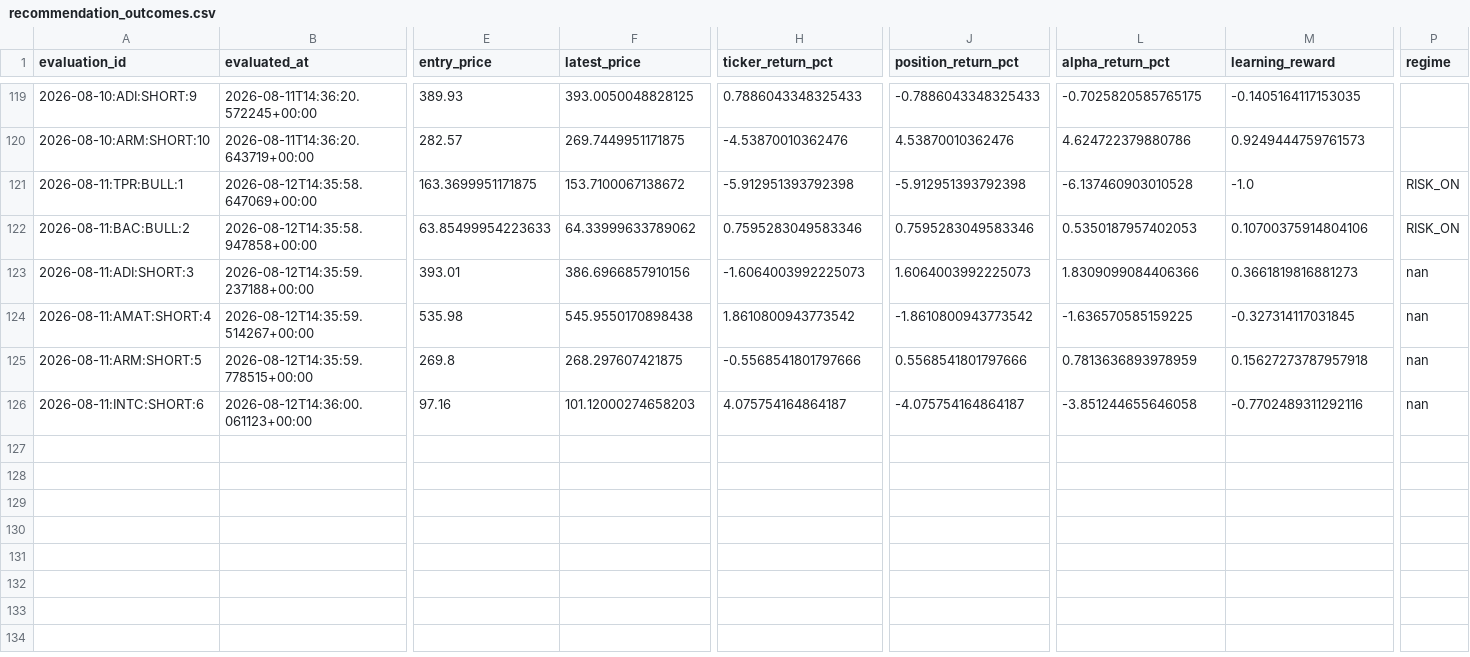
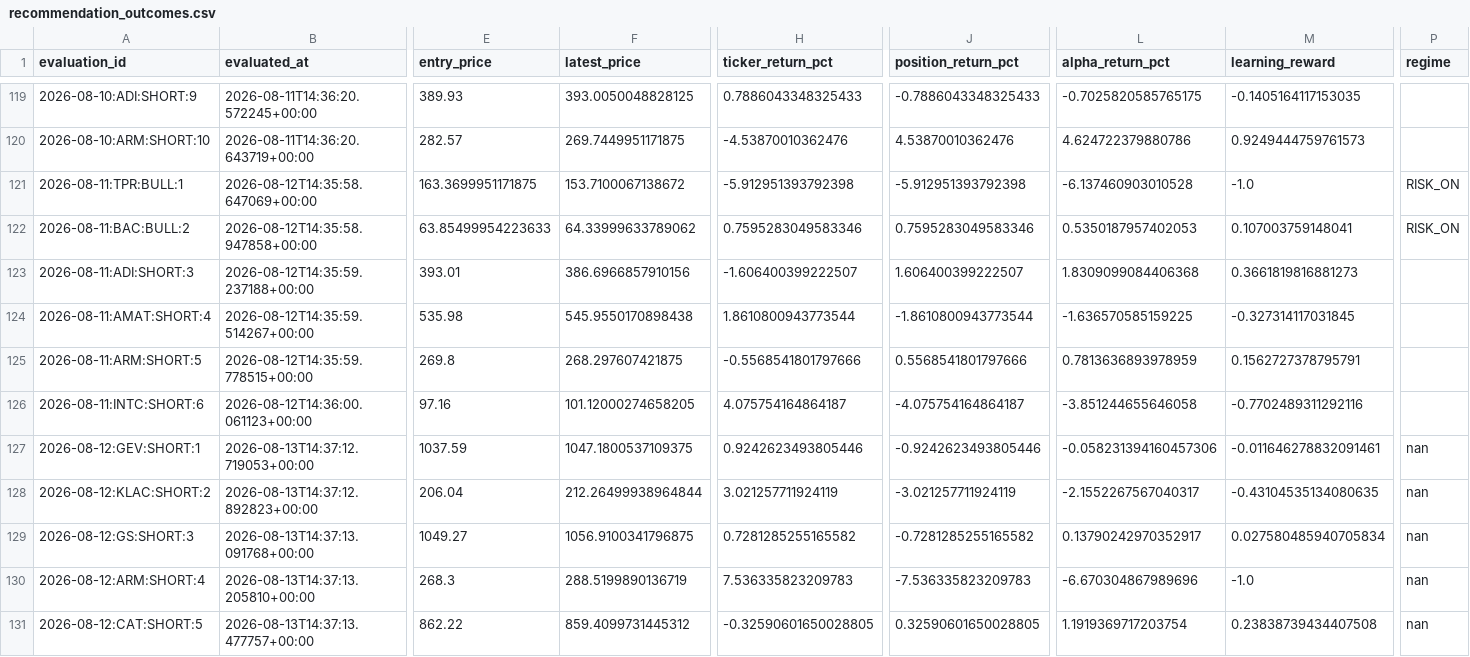
Before and after one commit to kbnawalakha/stock-v4-bot, a CSV file: recommendation_outcomes.csv, drawn as a sheet; only a part is shown, gaps mark what is left out; rows hold the shown columns only; the diff names each change by its address in the sheet, - before the commit and + after, or states it on an @@ line.

```diff
--- a/recommendation_outcomes.csv
+++ b/recommendation_outcomes.csv
-M122 (learning_reward): 0.10700375914804106
+M122 (learning_reward): 0.107003759148041
-H123 (ticker_return_pct): -1.6064003992225073
+H123 (ticker_return_pct): -1.606400399222507
-J123 (position_return_pct): 1.6064003992225073
+J123 (position_return_pct): 1.606400399222507
-L123 (alpha_return_pct): 1.8309099084406366
+L123 (alpha_return_pct): 1.8309099084406368
-P123:P126 (regime): nan
+P123:P126 (regime): (empty)
-H124 (ticker_return_pct): 1.8610800943773542
+H124 (ticker_return_pct): 1.8610800943773544
-J124 (position_return_pct): -1.8610800943773542
+J124 (position_return_pct): -1.8610800943773544
-M125 (learning_reward): 0.15627273787957918
+M125 (learning_reward): 0.1562727378795791
-F126 (latest_price): 101.12000274658203
+F126 (latest_price): 101.12000274658205
+row 127: 2026-08-12:GEV:SHORT:1 | 2026-08-13T14:37:12.719053+00:00 | 1037.59 | 1047.1800537109375 | 0.9242623493805446 | -0.9242623493805446 | -0.058231394160457306 | -0.011646278832091461 | nan
+row 128: 2026-08-12:KLAC:SHORT:2 | 2026-08-13T14:37:12.892823+00:00 | 206.04 | 212.26499938964844 | 3.021257711924119 | -3.021257711924119 | -2.1552267567040317 | -0.43104535134080635 | nan
+row 129: 2026-08-12:GS:SHORT:3 | 2026-08-13T14:37:13.091768+00:00 | 1049.27 | 1056.9100341796875 | 0.7281285255165582 | -0.7281285255165582 | 0.13790242970352917 | 0.027580485940705834 | nan
+row 130: 2026-08-12:ARM:SHORT:4 | 2026-08-13T14:37:13.205810+00:00 | 268.3 | 288.5199890136719 | 7.536335823209783 | -7.536335823209783 | -6.670304867989696 | -1.0 | nan
+row 131: 2026-08-12:CAT:SHORT:5 | 2026-08-13T14:37:13.477757+00:00 | 862.22 | 859.4099731445312 | -0.32590601650028805 | 0.32590601650028805 | 1.1919369717203754 | 0.23838739434407508 | nan
```
Also changed, not shown: predictions.csv, 1 other file.
